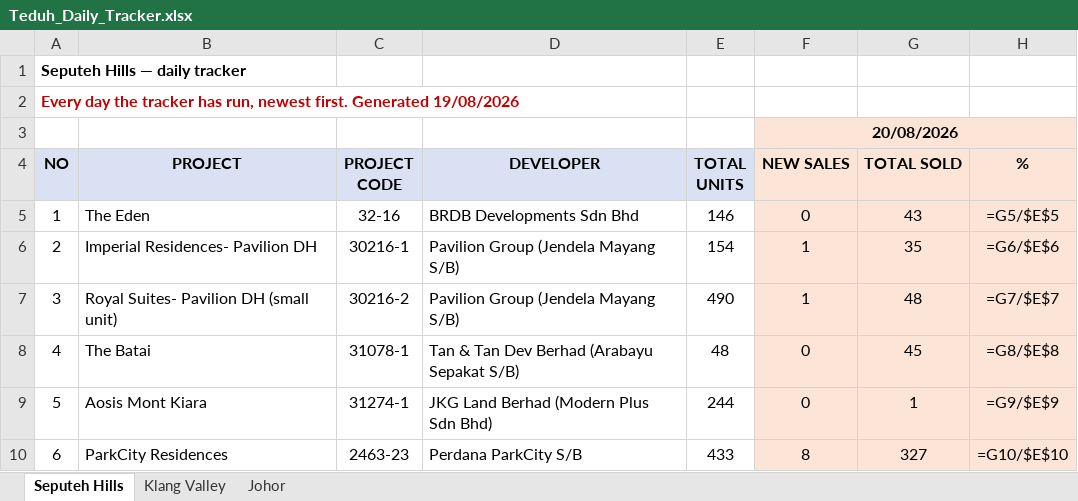
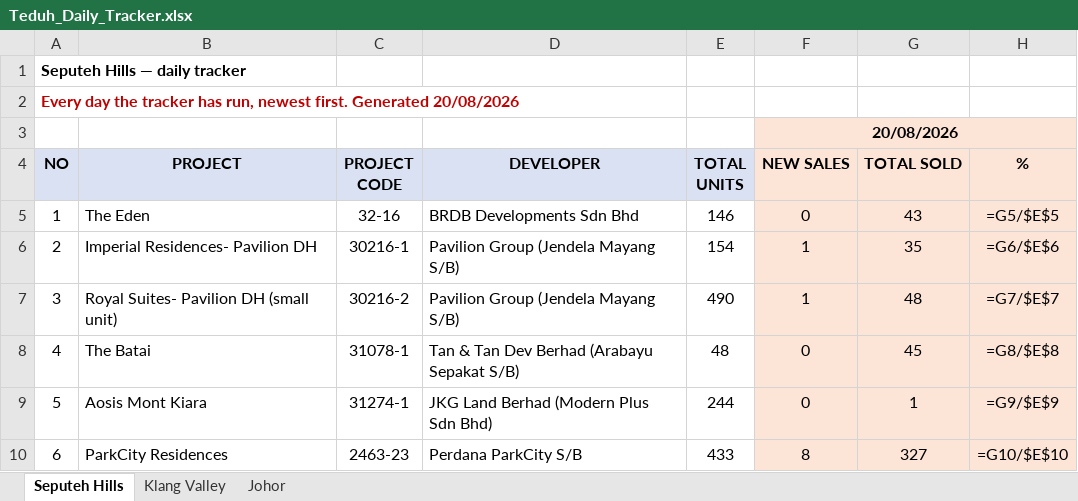
Before and after one commit to smtcu/teduh-tracker, an Excel workbook: docs/downloads/Teduh_Daily_Tracker.xlsx, sheet Seputeh Hills, drawn as a sheet; only a part is shown; values as stored, in another font and other column widths than the file's, no borders; formulas without a stored value are shown as written; the diff names each change by its address in the sheet, - before the commit and + after, or states it on an @@ line.

```diff
--- a/docs/downloads/Teduh_Daily_Tracker.xlsx (sheet Seputeh Hills)
+++ b/docs/downloads/Teduh_Daily_Tracker.xlsx (sheet Seputeh Hills)
-A2: …first. Generated 19/08/2026
+A2: …first. Generated 20/08/2026
```
Also changed, not shown: sheet Johor, sheet Klang Valley, 2 other files.
